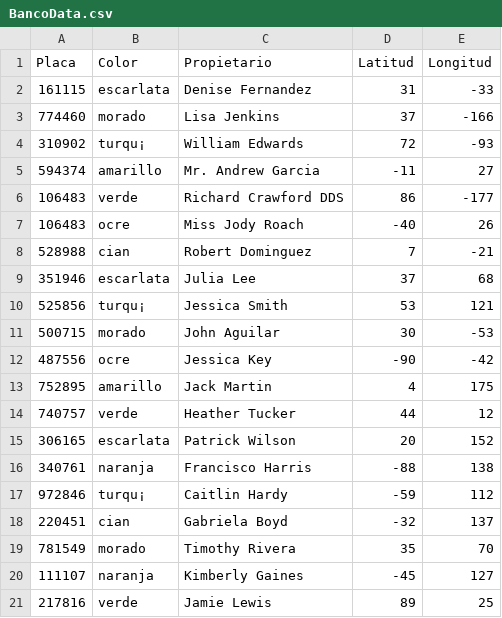
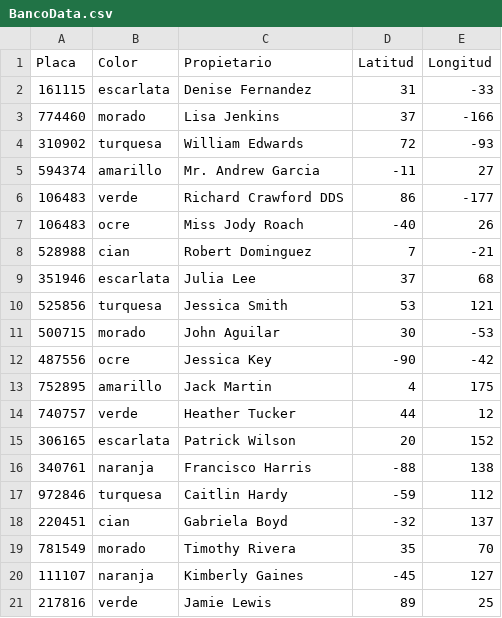
Before and after one commit to Megan-Morales/LAB5_ARBOL2-3_ED1, a CSV file: BancoData.csv, drawn as a sheet; the diff names each change by its address in the sheet, - before the commit and + after, or states it on an @@ line.

```diff
--- a/BancoData.csv
+++ b/BancoData.csv
-B4 (Color): turqu¡
+B4 (Color): turquesa
-B10 (Color): turqu¡
+B10 (Color): turquesa
-B17 (Color): turqu¡
+B17 (Color): turquesa
```
Also changed, not shown: 5 other files.
